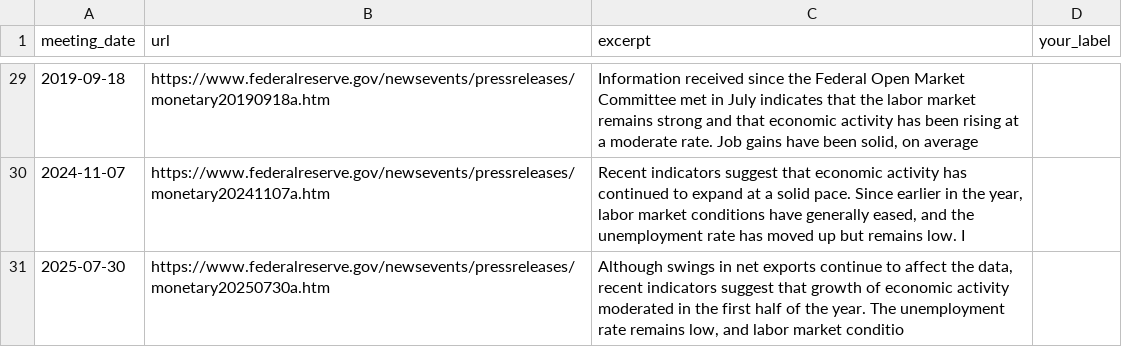
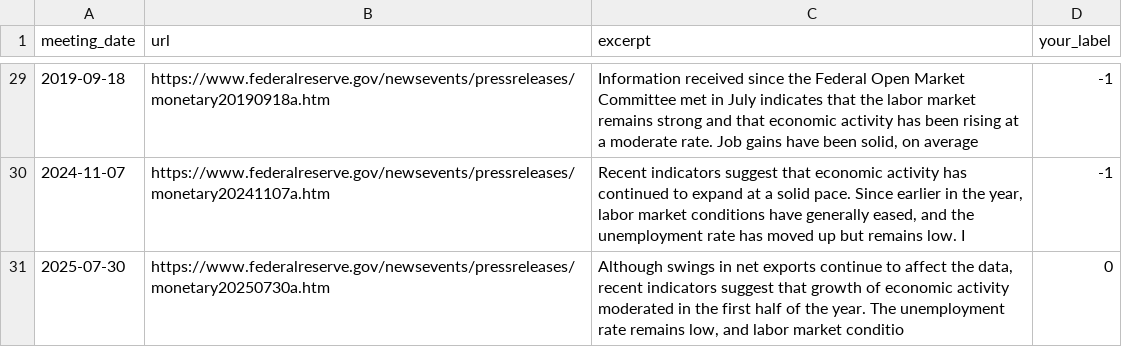
Before and after one commit to keithloboprabhu-cmd/fed-decoder, a CSV file: evals/hand_labels_tone.csv, drawn as a sheet; only a part is shown, gaps mark what is left out; the diff covers the shown part only.

```diff
--- a/evals/hand_labels_tone.csv
+++ b/evals/hand_labels_tone.csv
@@ -29,3 +29,3 @@ meeting_date,url,excerpt,your_label
-2019-09-18,https://www.federalreserve.gov/newsevents/pressreleases/monetary20190918a.htm,"Information received since the Federal Open Market Committee met in July indicates that the labor market remains strong and that economic activity has been rising at a moderate rate. Job gains have been solid, on average",
-2024-11-07,https://www.federalreserve.gov/newsevents/pressreleases/monetary20241107a.htm,"Recent indicators suggest that economic activity has continued to expand at a solid pace. Since earlier in the year, labor market conditions have generally eased, and the unemployment rate has moved up but remains low. I",
-2025-07-30,https://www.federalreserve.gov/newsevents/pressreleases/monetary20250730a.htm,"Although swings in net exports continue to affect the data, recent indicators suggest that growth of economic activity moderated in the first half of the year. The unemployment rate remains low, and labor market conditio",
+2019-09-18,https://www.federalreserve.gov/newsevents/pressreleases/monetary20190918a.htm,"Information received since the Federal Open Market Committee met in July indicates that the labor market remains strong and that economic activity has been rising at a moderate rate. Job gains have been solid, on average",-1
+2024-11-07,https://www.federalreserve.gov/newsevents/pressreleases/monetary20241107a.htm,"Recent indicators suggest that economic activity has continued to expand at a solid pace. Since earlier in the year, labor market conditions have generally eased, and the unemployment rate has moved up but remains low. I",-1
+2025-07-30,https://www.federalreserve.gov/newsevents/pressreleases/monetary20250730a.htm,"Although swings in net exports continue to affect the data, recent indicators suggest that growth of economic activity moderated in the first half of the year. The unemployment rate remains low, and labor market conditio",0
```
Also changed, not shown: 27 edited cells elsewhere in this file, 3 other files.
